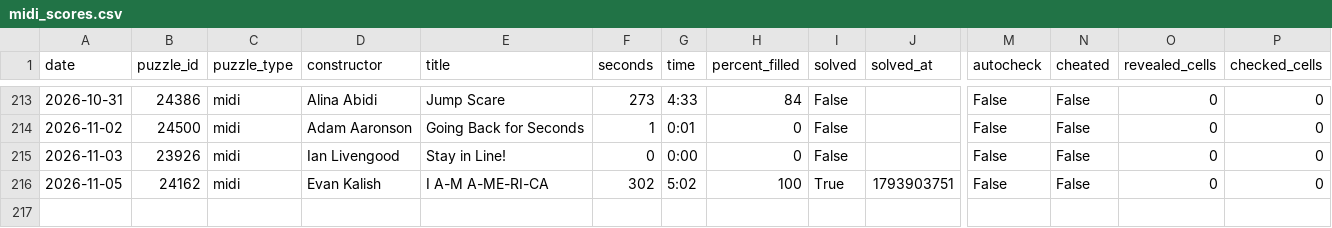
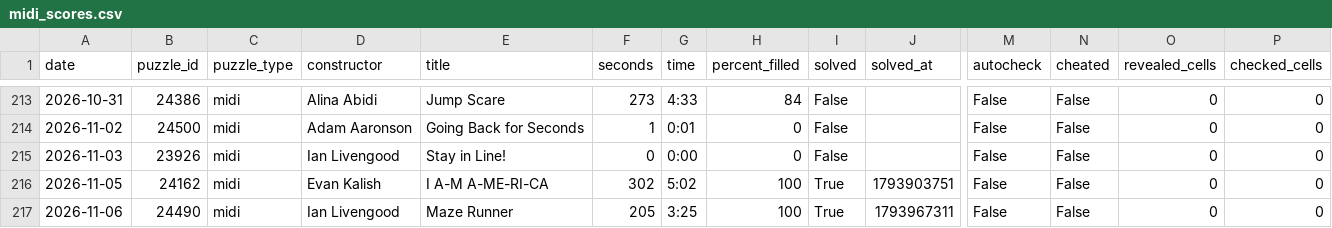
Before and after one commit to daanvdweijden/daanvdweijden.github.io, a CSV file: midi_scores.csv, drawn as a sheet; only a part is shown, gaps mark what is left out; rows hold the shown columns only; the diff names each change by its address in the sheet, - before the commit and + after, or states it on an @@ line.

```diff
--- a/midi_scores.csv
+++ b/midi_scores.csv
+row 217: 2026-11-06 | 24490 | midi | Ian Livengood | Maze Runner | 205 | 3:25 | 100 | True | 1793967311 | False | False | 0 | 0
```
Also changed, not shown: crux_scores.csv, mini_scores.csv, 4 other files.
